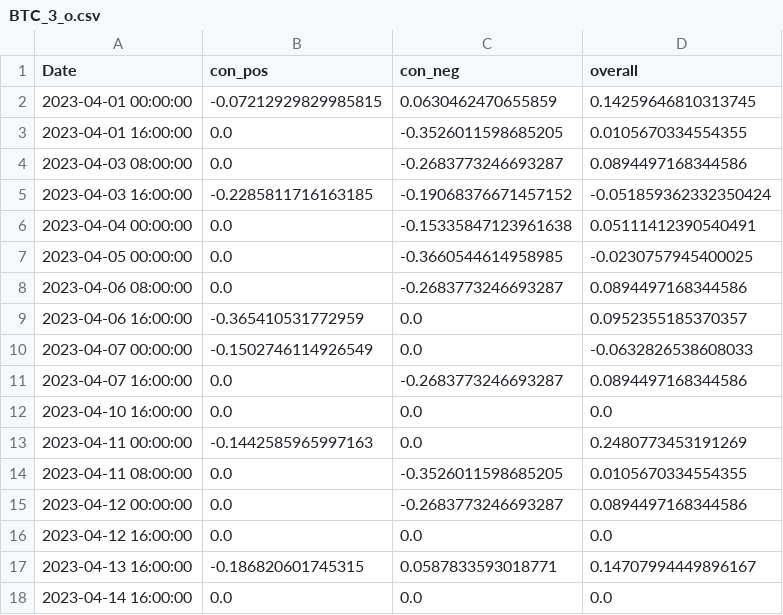
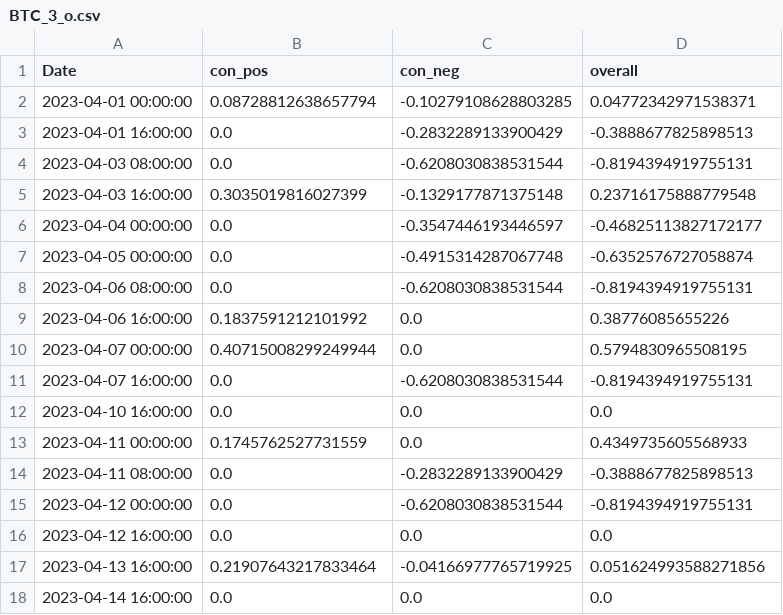
Before and after one commit to CRXIC/QuantConnect, a CSV file: crypto/BTC/BTC_3_o.csv, drawn as a sheet; only a part is shown; the diff covers the shown part only.

```diff
--- a/crypto/BTC/BTC_3_o.csv
+++ b/crypto/BTC/BTC_3_o.csv
@@ -1,18 +1,18 @@
 Date,con_pos,con_neg,overall
-2023-04-01 00:00:00,-0.07212929829985815,0.0630462470655859,0.14259646810313745
-2023-04-01 16:00:00,0.0,-0.3526011598685205,0.0105670334554355
-2023-04-03 08:00:00,0.0,-0.2683773246693287,0.0894497168344586
-2023-04-03 16:00:00,-0.2285811716163185,-0.19068376671457152,-0.051859362332350424
-2023-04-04 00:00:00,0.0,-0.15335847123961638,0.05111412390540491
-2023-04-05 00:00:00,0.0,-0.3660544614958985,-0.0230757945400025
-2023-04-06 08:00:00,0.0,-0.2683773246693287,0.0894497168344586
-2023-04-06 16:00:00,-0.365410531772959,0.0,0.0952355185370357
-2023-04-07 00:00:00,-0.1502746114926549,0.0,-0.0632826538608033
-2023-04-07 16:00:00,0.0,-0.2683773246693287,0.0894497168344586
+2023-04-01 00:00:00,0.08728812638657794,-0.10279108628803285,0.04772342971538371
+2023-04-01 16:00:00,0.0,-0.2832289133900429,-0.3888677825898513
+2023-04-03 08:00:00,0.0,-0.6208030838531544,-0.8194394919755131
+2023-04-03 16:00:00,0.3035019816027399,-0.1329177871375148,0.23716175888779548
+2023-04-04 00:00:00,0.0,-0.3547446193446597,-0.46825113827172177
+2023-04-05 00:00:00,0.0,-0.4915314287067748,-0.6352576727058874
+2023-04-06 08:00:00,0.0,-0.6208030838531544,-0.8194394919755131
+2023-04-06 16:00:00,0.1837591212101992,0.0,0.38776085655226
+2023-04-07 00:00:00,0.40715008299249944,0.0,0.5794830965508195
+2023-04-07 16:00:00,0.0,-0.6208030838531544,-0.8194394919755131
 2023-04-10 16:00:00,0.0,0.0,0.0
-2023-04-11 00:00:00,-0.1442585965997163,0.0,0.2480773453191269
-2023-04-11 08:00:00,0.0,-0.3526011598685205,0.0105670334554355
-2023-04-12 00:00:00,0.0,-0.2683773246693287,0.0894497168344586
+2023-04-11 00:00:00,0.1745762527731559,0.0,0.4349735605568933
+2023-04-11 08:00:00,0.0,-0.2832289133900429,-0.3888677825898513
+2023-04-12 00:00:00,0.0,-0.6208030838531544,-0.8194394919755131
 2023-04-12 16:00:00,0.0,0.0,0.0
-2023-04-13 16:00:00,-0.186820601745315,0.0587833593018771,0.14707994449896167
+2023-04-13 16:00:00,0.21907643217833464,-0.04166977765719925,0.051624993588271856
 2023-04-14 16:00:00,0.0,0.0,0.0
```
Also changed, not shown: 122 edited cells elsewhere in this file.
